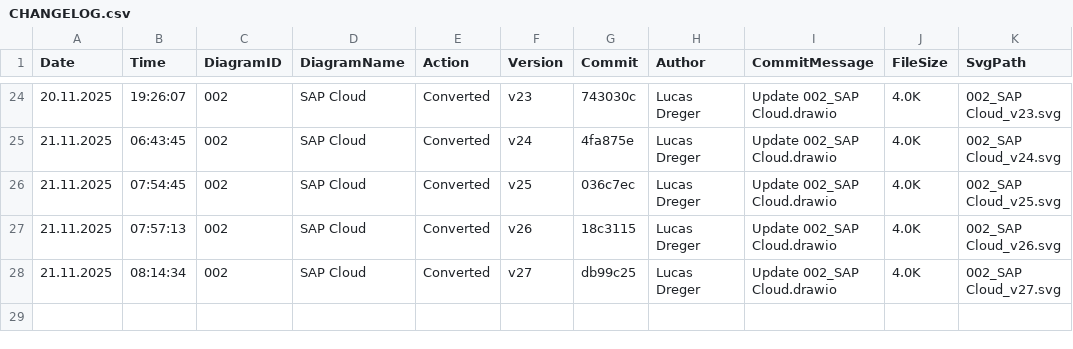
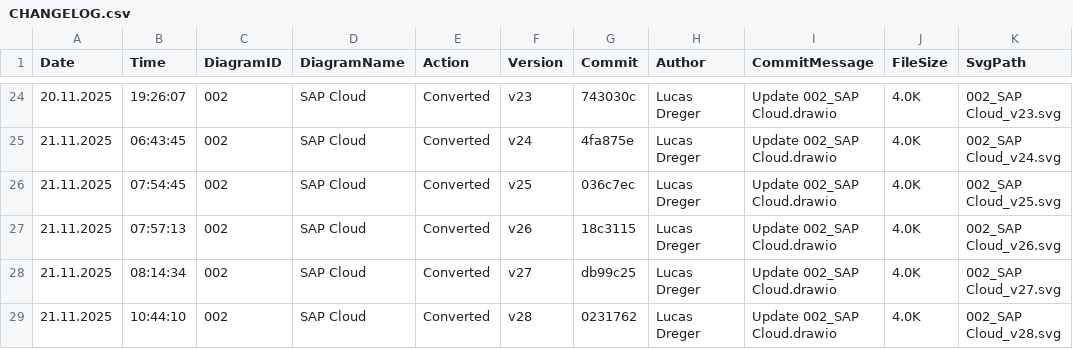
Before and after one commit to frostaag/diagrams-v4, a CSV file: svg_files/CHANGELOG.csv, drawn as a sheet; only a part is shown, gaps mark what is left out.

```diff
--- a/svg_files/CHANGELOG.csv
+++ b/svg_files/CHANGELOG.csv
@@ -28 +28,2 @@ Date,Time,DiagramID,DiagramName,Action,Version,Commit,Author,CommitMessage,FileS
 21.11.2025,08:14:34,"002","SAP Cloud","Converted","v27","db99c25","Lucas Dreger","Update 002_SAP Cloud.drawio","4.0K","002_SAP Cloud_v27.svg"
+21.11.2025,10:44:10,"002","SAP Cloud","Converted","v28","0231762","Lucas Dreger","Update 002_SAP Cloud.drawio","4.0K","002_SAP Cloud_v28.svg"
```
Also changed, not shown: 2 other files.
